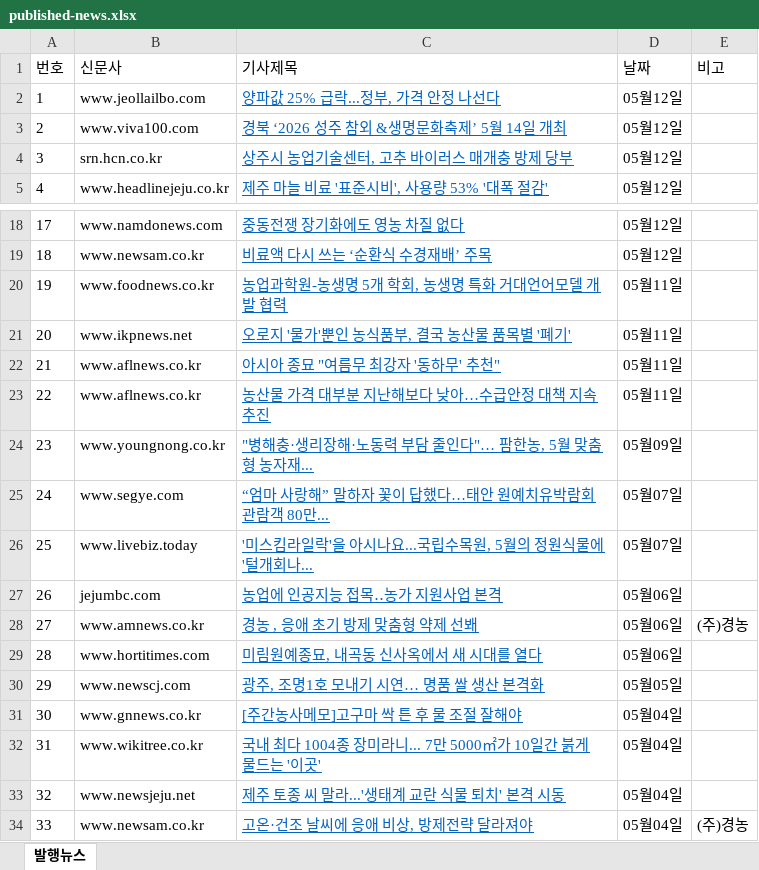
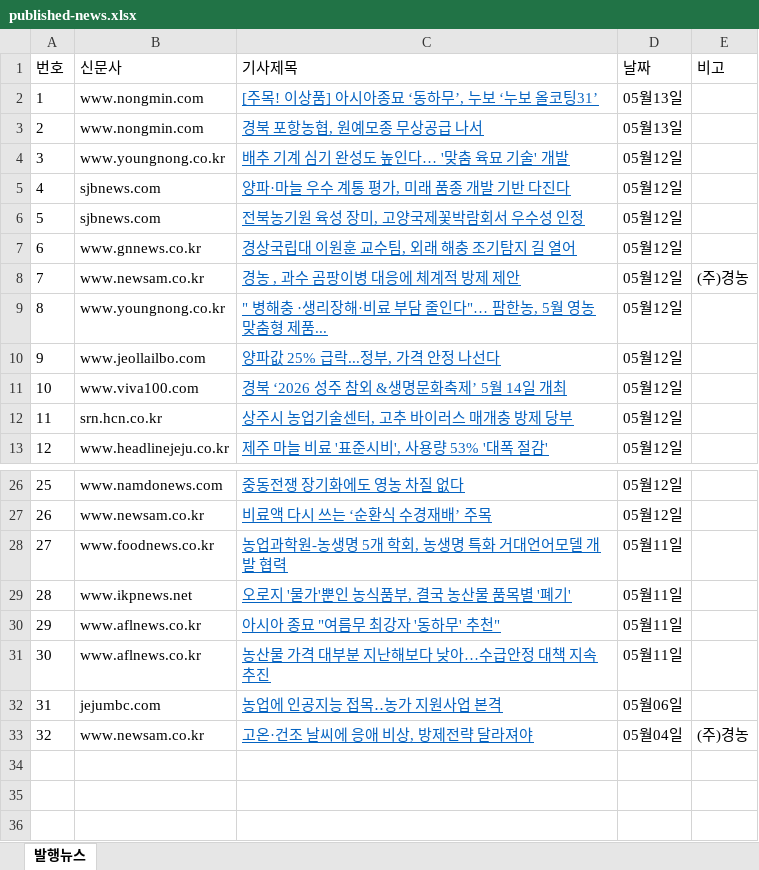
Before and after one commit to leeshelijah-spec/leeshelijah-spec.github.io, an Excel workbook: assets/published-news.xlsx, sheet 발행뉴스, drawn as a sheet; only a part is shown, gaps mark what is left out; values as stored, in another font and other column widths than the file's, no borders; removed rows and columns are numbered as before the commit, all else as after; the diff names each change by its address in the sheet, - before the commit and + after, or states it on an @@ line.

Commit message:
Publish dashboard snapshot 2026-05-13 16:39

```diff
--- a/assets/published-news.xlsx (sheet 발행뉴스)
+++ b/assets/published-news.xlsx (sheet 발행뉴스)
+row 2: 1 | www.nongmin.com | [주목! 이상품] 아시아종묘 ‘동하무’, 누보 ‘누보 올코팅31’ | 05월13일
+row 3: 2 | www.nongmin.com | 경북 포항농협, 원예모종 무상공급 나서 | 05월13일
+row 4: 3 | www.youngnong.co.kr | 배추 기계 심기 완성도 높인다… '맞춤 육묘 기술' 개발 | 05월12일
+row 5: 4 | sjbnews.com | 양파·마늘 우수 계통 평가, 미래 품종 개발 기반 다진다 | 05월12일
+row 6: 5 | sjbnews.com | 전북농기원 육성 장미, 고양국제꽃박람회서 우수성 인정 | 05월12일
+row 7: 6 | www.gnnews.co.kr | 경상국립대 이원훈 교수팀, 외래 해충 조기탐지 길 열어 | 05월12일
+row 8: 7 | www.newsam.co.kr | 경농 , 과수 곰팡이병 대응에 체계적 방제 제안 | 05월12일 | (주)경농
+row 9: 8 | www.youngnong.co.kr | " 병해충 ·생리장해·비료 부담 줄인다"… 팜한농, 5월 영농 맞춤형 제품... | 05월12일
@@ column A (번호) renumbered from row 10 down @@
-row 24: 23 | www.youngnong.co.kr | "병해충·생리장해·노동력 부담 줄인다"… 팜한농, 5월 맞춤형 농자재... | 05월09일
-row 25: 24 | www.segye.com | “엄마 사랑해” 말하자 꽃이 답했다…태안 원예치유박람회 관람객 80만... | 05월07일
-row 26: 25 | www.livebiz.today | '미스킴라일락'을 아시나요...국립수목원, 5월의 정원식물에 '털개회나... | 05월07일
-row 28: 27 | www.amnews.co.kr | 경농 , 응애 초기 방제 맞춤형 약제 선봬 | 05월06일 | (주)경농
-row 29: 28 | www.hortitimes.com | 미림원예종묘, 내곡동 신사옥에서 새 시대를 열다 | 05월06일
-row 30: 29 | www.newscj.com | 광주, 조명1호 모내기 시연… 명품 쌀 생산 본격화 | 05월05일
-row 31: 30 | www.gnnews.co.kr | [주간농사메모]고구마 싹 튼 후 물 조절 잘해야 | 05월04일
-row 32: 31 | www.wikitree.co.kr | 국내 최다 1004종 장미라니... 7만 5000㎡가 10일간 붉게 물드는 '이곳' | 05월04일
-row 33: 32 | www.newsjeju.net | 제주 토종 씨 말라...'생태계 교란 식물 퇴치' 본격 시동 | 05월04일
```
Also changed, not shown: 2 other files.
